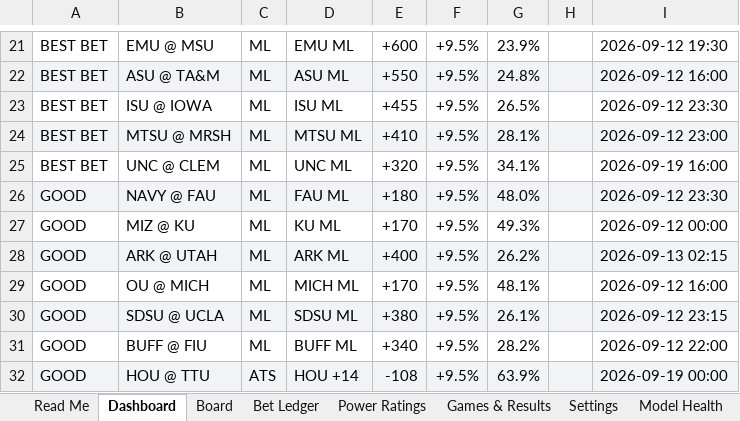
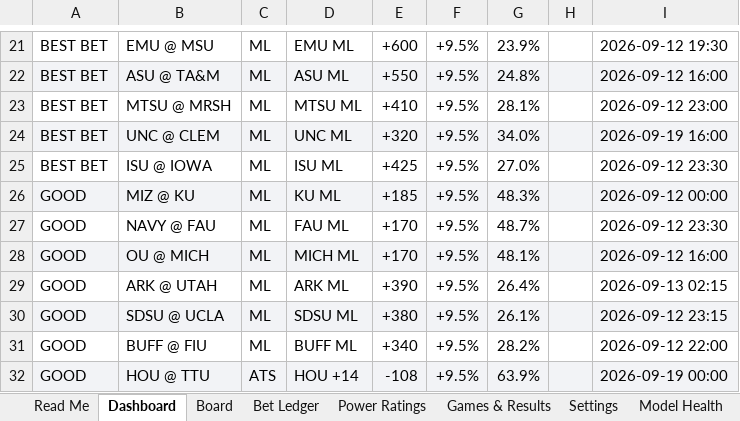
Before and after one commit to CHILLYCHILLY14/ncaaf-edge, an Excel workbook: NCAAF_Edge_Model.xlsx, sheet Dashboard, drawn as a sheet; only a part is shown, gaps mark what is left out; values as stored, in another font and other column widths than the file's, no borders; removed rows and columns are numbered as before the commit, all else as after; the diff names each change by its address in the sheet, - before the commit and + after, or states it on an @@ line.

```diff
--- a/NCAAF_Edge_Model.xlsx (sheet Dashboard)
+++ b/NCAAF_Edge_Model.xlsx (sheet Dashboard)
-row 23: BEST BET | ISU @ IOWA | ML | ISU ML | +455 | +9.5% | 26.5% |  | 2026-09-12 23:30
-A23:I23 fill: #F2F3F6
+A23:I23 fill: none
-A24:I24 fill: none
+A24:I24 fill: #F2F3F6
-G24: 34.1%
+G24: 34.0%
-row 26: GOOD | NAVY @ FAU | ML | FAU ML | +180 | +9.5% | 48.0% |  | 2026-09-12 23:30
+row 25: BEST BET | ISU @ IOWA | ML | ISU ML | +425 | +9.5% | 27.0% |  | 2026-09-12 23:30
-A26:I26 fill: none
+A26:I26 fill: #F2F3F6
-E26: +170
+E26: +185
-G26: 49.3%
+G26: 48.3%
-A27:I27 fill: #F2F3F6
+A27:I27 fill: none
-B27: ARK @ UTAH
+B27: NAVY @ FAU
-D27: ARK ML
+D27: FAU ML
-E27: +400
+E27: +170
-G27: 26.2%
+G27: 48.7%
-I27: 2026-09-13 02:15
+I27: 2026-09-12 23:30
-A28:I28 fill: none
+A28:I28 fill: #F2F3F6
+row 29: GOOD | ARK @ UTAH | ML | ARK ML | +390 | +9.5% | 26.4% |  | 2026-09-13 02:15
```
Also changed, not shown: sheet Board, sheet Power Ratings, sheet Games & Results, sheet Model History, sheet Read Me, 11 other files.
